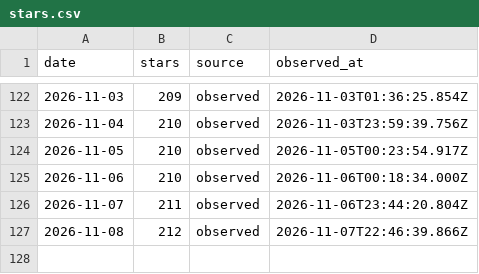
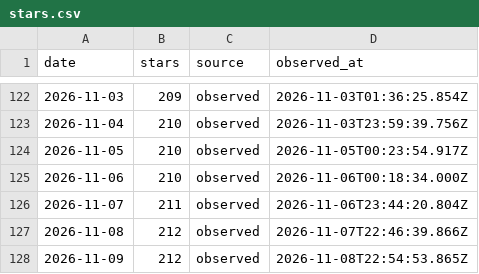
Before and after one commit to CialloKing/ba-click-fx, a CSV file: stars.csv, drawn as a sheet; only a part is shown, gaps mark what is left out.

```diff
--- a/stars.csv
+++ b/stars.csv
@@ -127 +127,2 @@ date,stars,source,observed_at
 2026-11-08,212,observed,2026-11-07T22:46:39.866Z
+2026-11-09,212,observed,2026-11-08T22:54:53.865Z
```
Also changed, not shown: 1 other file.
